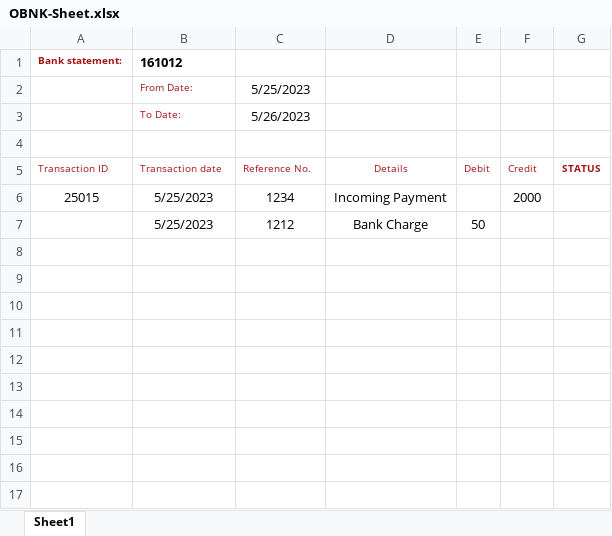
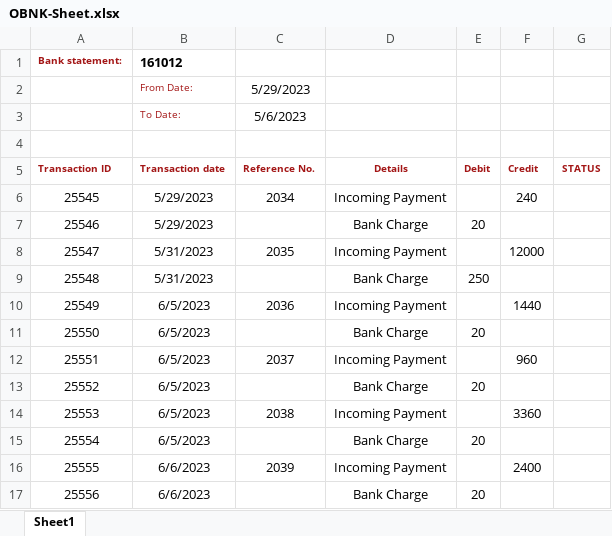
Before and after one commit to KpFavas/RpaTesting, an Excel workbook: RobocorpTestRobots/SAP-Project/input/OBNK-Sheet.xlsx, sheet Sheet1, drawn as a sheet; values as stored, in another font and other column widths than the file's, no borders; removed rows and columns are numbered as before the commit, all else as after; the diff names each change by its address in the sheet, - before the commit and + after, or states it on an @@ line.

```diff
--- a/RobocorpTestRobots/SAP-Project/input/OBNK-Sheet.xlsx (sheet Sheet1)
+++ b/RobocorpTestRobots/SAP-Project/input/OBNK-Sheet.xlsx (sheet Sheet1)
-C2 (Reference No.): 5/25/2023
+C2 (Reference No.): 5/29/2023
-C3 (Reference No.): 5/26/2023
+C3 (Reference No.): 5/6/2023
-A5:F5 bold: off
+A5:F5 bold: on
-row 6: 25015 | 5/25/2023 | 1234 | Incoming Payment |  | 2000
-row 7:  | 5/25/2023 | 1212 | Bank Charge | 50
+row 6: 25545 | 5/29/2023 | 2034 | Incoming Payment |  | 240
+row 7: 25546 | 5/29/2023 |  | Bank Charge | 20
+row 8: 25547 | 5/31/2023 | 2035 | Incoming Payment |  | 12000
+row 9: 25548 | 5/31/2023 |  | Bank Charge | 250
+row 10: 25549 | 6/5/2023 | 2036 | Incoming Payment |  | 1440
+row 11: 25550 | 6/5/2023 |  | Bank Charge | 20
+row 12: 25551 | 6/5/2023 | 2037 | Incoming Payment |  | 960
+row 13: 25552 | 6/5/2023 |  | Bank Charge | 20
+row 14: 25553 | 6/5/2023 | 2038 | Incoming Payment |  | 3360
+row 15: 25554 | 6/5/2023 |  | Bank Charge | 20
+row 16: 25555 | 6/6/2023 | 2039 | Incoming Payment |  | 2400
+row 17: 25556 | 6/6/2023 |  | Bank Charge | 20
```
Also changed, not shown: RobocorpTestRobots/SAP-Project/OBNK-Sheet.xlsx, 3 other files.
